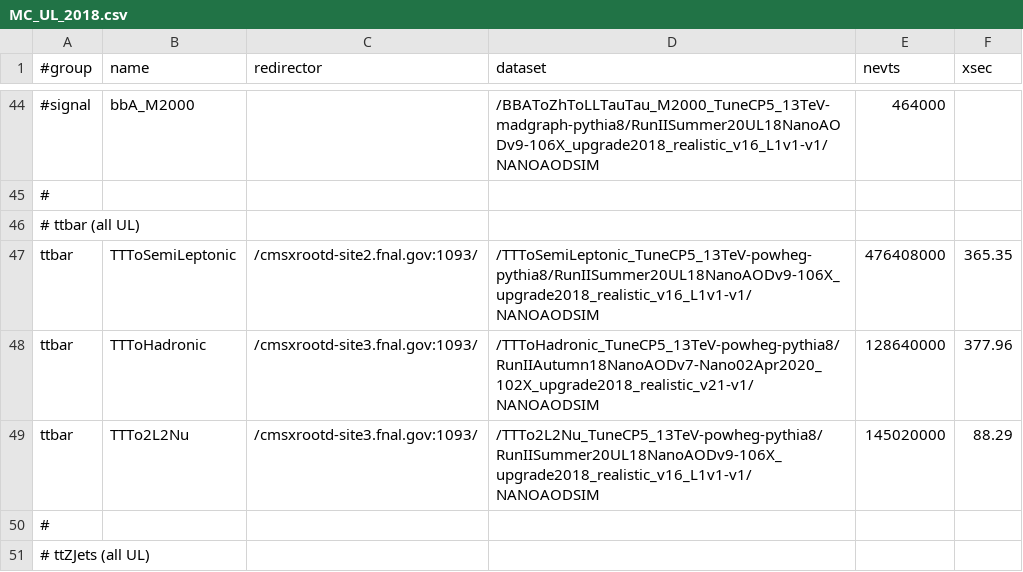
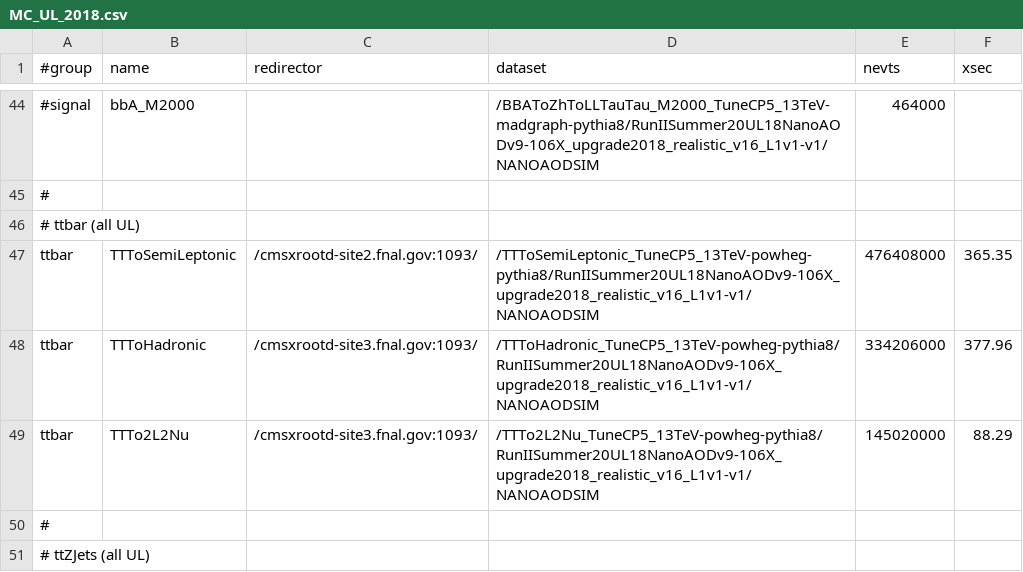
Before and after one commit to GageDeZoort/AZh_Princeton, a CSV file: sample_lists/MC_UL_2018.csv, drawn as a sheet; only a part is shown, gaps mark what is left out.

```diff
--- a/sample_lists/MC_UL_2018.csv
+++ b/sample_lists/MC_UL_2018.csv
@@ -47,3 +47,3 @@
 ttbar,TTToSemiLeptonic,/cmsxrootd-site2.fnal.gov:1093/,/TTToSemiLeptonic_TuneCP5_13TeV-powheg-pythia8/RunIISummer20UL18NanoAODv9-106X_upgrade2018_realistic_v16_L1v1-v1/NANOAODSIM,476408000,365.35
-ttbar,TTToHadronic,/cmsxrootd-site3.fnal.gov:1093/,/TTToHadronic_TuneCP5_13TeV-powheg-pythia8/RunIIAutumn18NanoAODv7-Nano02Apr2020_102X_upgrade2018_realistic_v21-v1/NANOAODSIM,128640000,377.96
+ttbar,TTToHadronic,/cmsxrootd-site3.fnal.gov:1093/,/TTToHadronic_TuneCP5_13TeV-powheg-pythia8/RunIISummer20UL18NanoAODv9-106X_upgrade2018_realistic_v16_L1v1-v1/NANOAODSIM,334206000,377.96
 ttbar,TTTo2L2Nu,/cmsxrootd-site3.fnal.gov:1093/,/TTTo2L2Nu_TuneCP5_13TeV-powheg-pythia8/RunIISummer20UL18NanoAODv9-106X_upgrade2018_realistic_v16_L1v1-v1/NANOAODSIM,145020000,88.29
```
Also changed, not shown: 12 other files.
